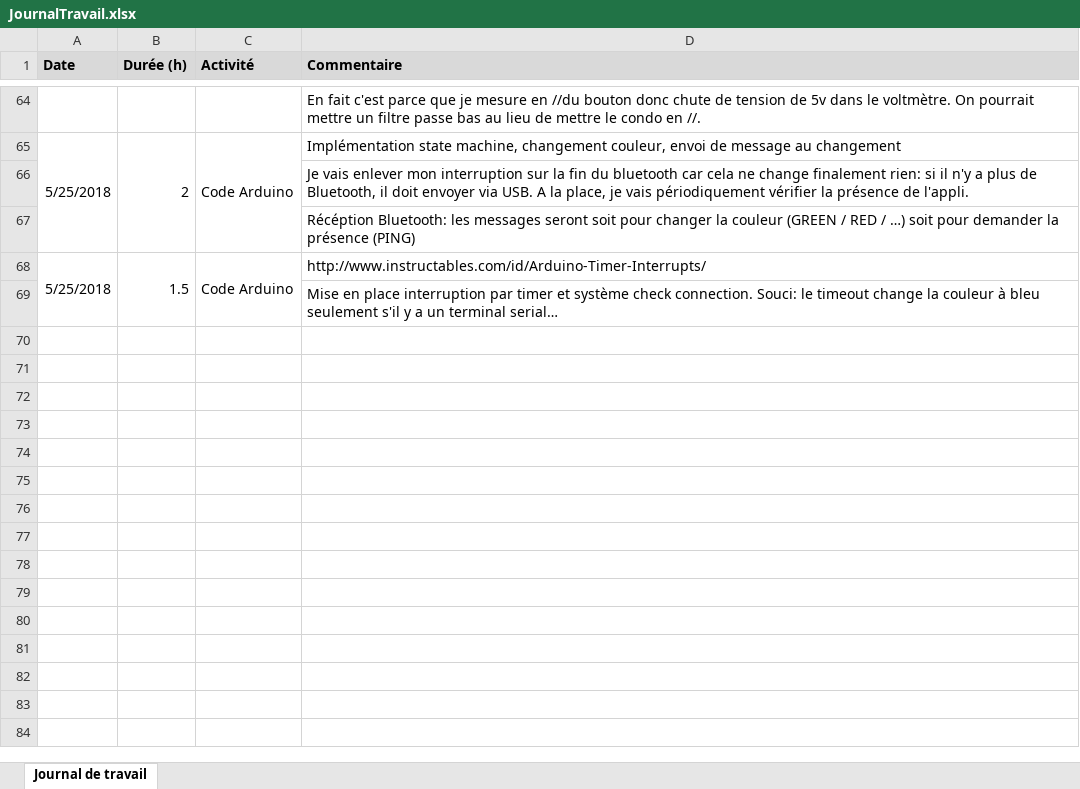
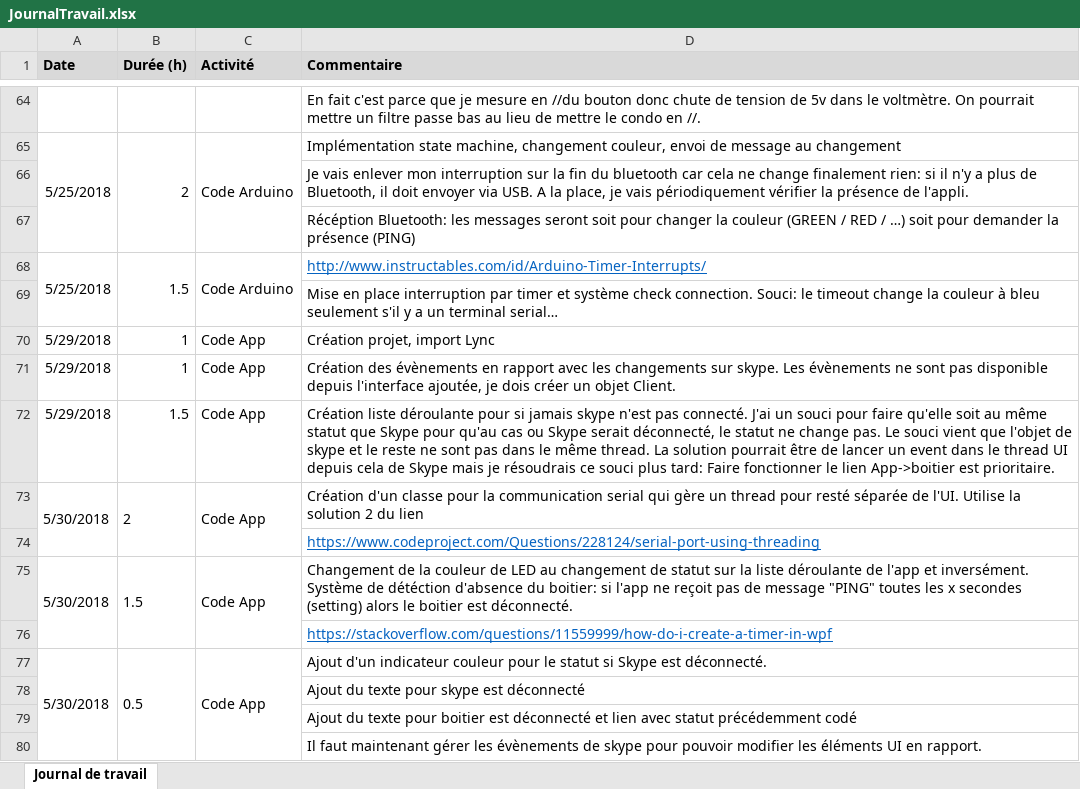
Before and after one commit to CyrilKalbfuss/TPI_PresentielOpenSpace, an Excel workbook: Doc/JournalTravail.xlsx, sheet Journal de travail, drawn as a sheet; only a part is shown, gaps mark what is left out; values as stored, in another font and other column widths than the file's, no borders; the diff names each change by its address in the sheet, - before the commit and + after, or states it on an @@ line.

Commit message:
code app
Création code app
interface
interraction avec boitier
début interractions skype

Arduino: changement commentaires et couleurs (rien d'important)

```diff
--- a/Doc/JournalTravail.xlsx (sheet Journal de travail)
+++ b/Doc/JournalTravail.xlsx (sheet Journal de travail)
@@ D68 underline: off → on, text colour: black → #0563C1 @@
+row 70: 5/29/2018 | 1 | Code App | Création projet, import Lync
+row 71: 5/29/2018 | 1 | Code App | Création des évènements en rapport avec les changements sur skype. Les évènements ne sont pas disponible depuis l'interface ajoutée, je dois créer un objet Client.
+row 72: 5/29/2018 | 1.5 | Code App | Création liste déroulante pour si jamais skype n'est pas connecté. J'ai un souci pour faire qu'elle soit au même statut que Skype pour qu'au cas ou Skype serait déconnecté, le statut ne change pas. Le souci vient que l'objet de skype et le reste ne sont pas dans le même thread. La solution pourrait être de lancer un event dans le thread UI depuis cela de Skype mais je résoudrais ce souci plus tard: Faire fonctionner le lien App->boitier est prioritaire.
+row 73: 5/30/2018 | 2 | Code App | Création d'un classe pour la communication serial qui gère un thread pour resté séparée de l'UI. Utilise la solution 2 du lien
+row 74:  |  |  | https://www.codeproject.com/Questions/228124/serial-port-using-threading
+row 75: 5/30/2018 | 1.5 | Code App | Changement de la couleur de LED au changement de statut sur la liste déroulante de l'app et inversément. Système de détéction d'absence du boitier: si l'app ne reçoit pas de message "PING" toutes les x secondes (setting) alors le boitier est déconnecté.
+row 76:  |  |  | https://stackoverflow.com/questions/11559999/how-do-i-create-a-timer-in-wpf
+row 77: 5/30/2018 | 0.5 | Code App | Ajout d'un indicateur couleur pour le statut si Skype est déconnecté.
+row 78:  |  |  | Ajout du texte pour skype est déconnecté
+row 79:  |  |  | Ajout du texte pour boitier est déconnecté et lien avec statut précédemment codé
+row 80:  |  |  | Il faut maintenant gérer les évènements de skype pour pouvoir modifier les éléments UI en rapport.
```
Also changed, not shown: 35 other files.
